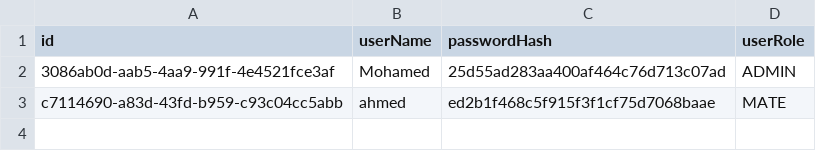
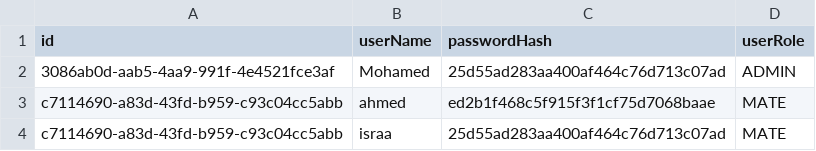
Before and after one commit to Madrid-Team/PlanMate, a CSV file: user.csv, drawn as a sheet; the diff names each change by its address in the sheet, - before the commit and + after, or states it on an @@ line.

```diff
--- a/user.csv
+++ b/user.csv
+row 4: c7114690-a83d-43fd-b959-c93c04cc5abb | israa | 25d55ad283aa400af464c76d713c07ad | MATE
```
Also changed, not shown: 28 other files.
